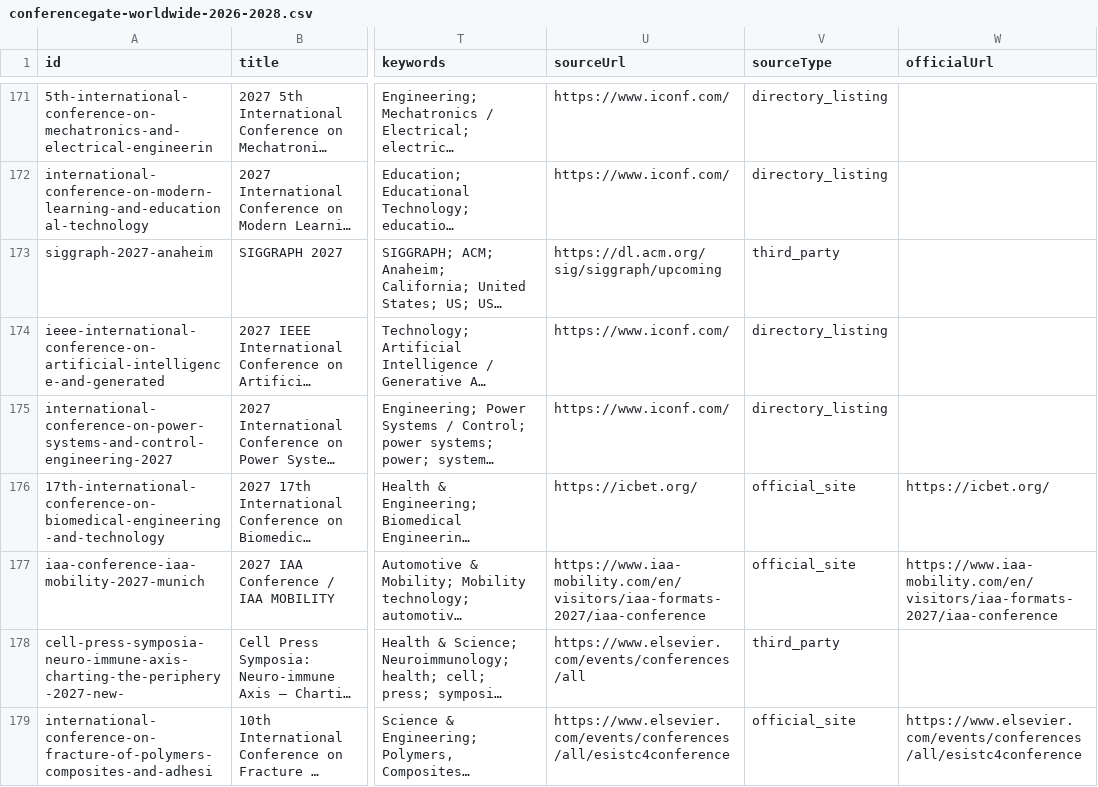
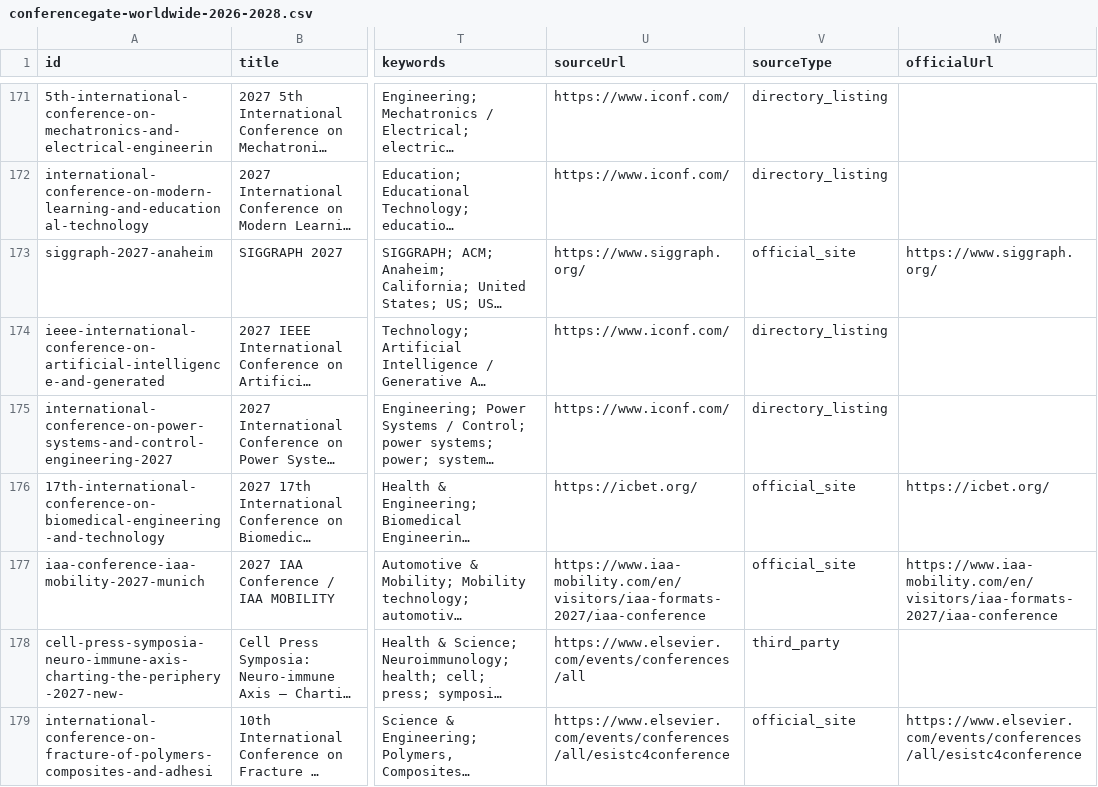
Before and after one commit to Assad-Co/ConferenceGate, a CSV file: data/conferencegate-worldwide-2026-2028.csv, drawn as a sheet; only a part is shown, gaps mark what is left out; long unchanged cells end in …; the diff covers the shown part only; the diff names each change by its address in the sheet, - before the commit and + after, or states it on an @@ line.

```diff
--- a/data/conferencegate-worldwide-2026-2028.csv
+++ b/data/conferencegate-worldwide-2026-2028.csv
-U173 (sourceUrl): https://dl.acm.org/sig/siggraph/upcoming
+U173 (sourceUrl): https://www.siggraph.org/
-V173 (sourceType): third_party
+V173 (sourceType): official_site
-W173 (officialUrl): (empty)
+W173 (officialUrl): https://www.siggraph.org/
```
Also changed, not shown: 24 edited cells elsewhere in this file, data/sources/resolved-official-urls.csv, 3 other files.
